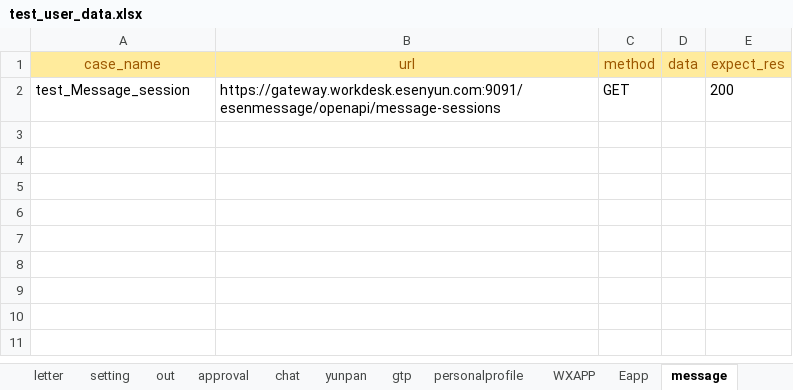
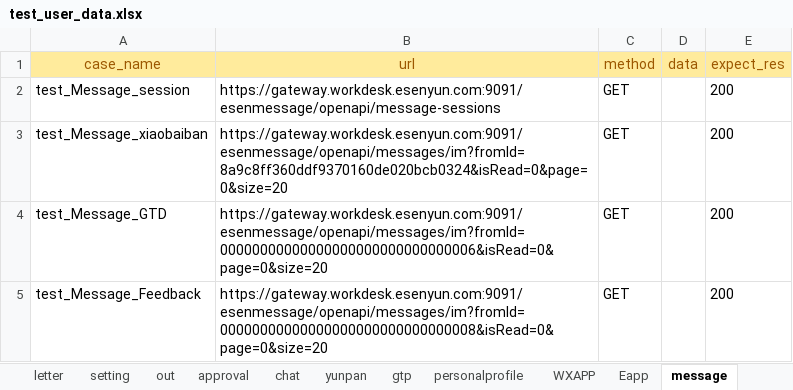
Before and after one commit to caoruihua/jiekou_yituanma, an Excel workbook: data/test_user_data.xlsx, sheet message, drawn as a sheet; values as stored, in another font and other column widths than the file's, no borders; the diff names each change by its address in the sheet, - before the commit and + after, or states it on an @@ line.

```diff
--- a/data/test_user_data.xlsx (sheet message)
+++ b/data/test_user_data.xlsx (sheet message)
+row 3: test_Message_xiaobaiban | https://gateway.workdesk.esenyun.com:9091/esenmessage/openapi/messages/im?fromId=8a9c8ff360ddf9370160de020bcb0324&isRead=0&page=0&size=20 | GET |  | 200
+row 4: test_Message_GTD | https://gateway.workdesk.esenyun.com:9091/esenmessage/openapi/messages/im?fromId=00000000000000000000000000000006&isRead=0&page=0&size=20 | GET |  | 200
+row 5: test_Message_Feedback | https://gateway.workdesk.esenyun.com:9091/esenmessage/openapi/messages/im?fromId=00000000000000000000000000000008&isRead=0&page=0&size=20 | GET |  | 200
```
Also changed, not shown: 1 other file.
